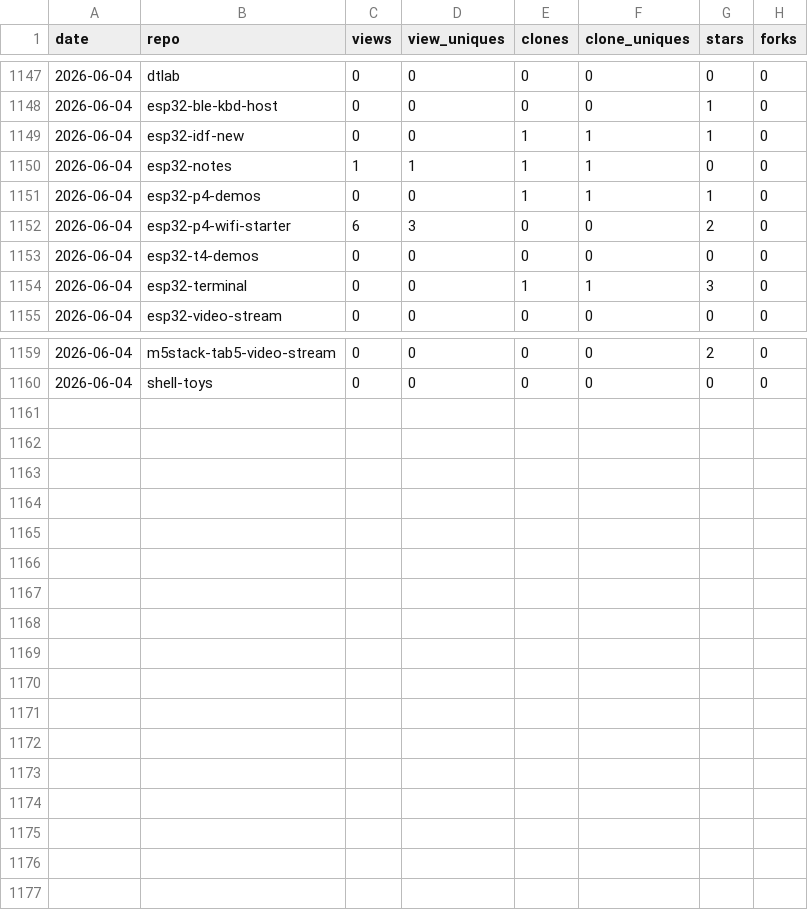
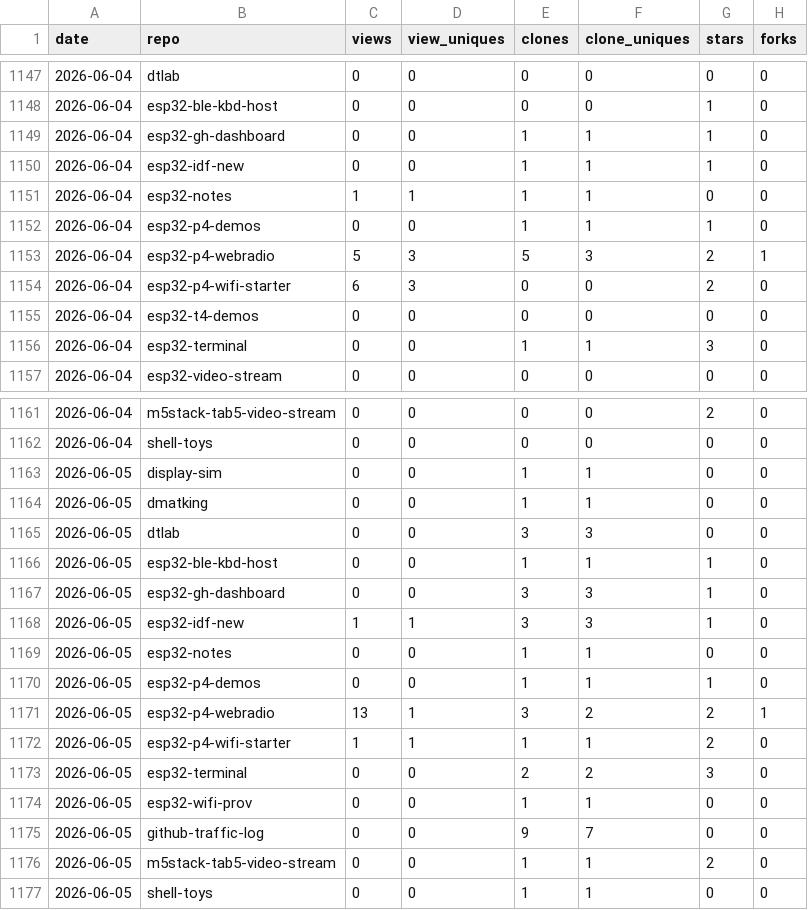
Before and after one commit to dmatking/github-traffic-log, a CSV file: traffic.csv, drawn as a sheet; only a part is shown, gaps mark what is left out.

```diff
--- a/traffic.csv
+++ b/traffic.csv
@@ -1148,2 +1148,3 @@ date,repo,views,view_uniques,clones,clone_uniques,stars,forks
 2026-06-04,esp32-ble-kbd-host,0,0,0,0,1,0
+2026-06-04,esp32-gh-dashboard,0,0,1,1,1,0
 2026-06-04,esp32-idf-new,0,0,1,1,1,0
@@ -1151,2 +1152,3 @@ date,repo,views,view_uniques,clones,clone_uniques,stars,forks
 2026-06-04,esp32-p4-demos,0,0,1,1,1,0
+2026-06-04,esp32-p4-webradio,5,3,5,3,2,1
 2026-06-04,esp32-p4-wifi-starter,6,3,0,0,2,0
@@ -1160 +1162,16 @@ date,repo,views,view_uniques,clones,clone_uniques,stars,forks
 2026-06-04,shell-toys,0,0,0,0,0,0
+2026-06-05,display-sim,0,0,1,1,0,0
+2026-06-05,dmatking,0,0,1,1,0,0
+2026-06-05,dtlab,0,0,3,3,0,0
+2026-06-05,esp32-ble-kbd-host,0,0,1,1,1,0
+2026-06-05,esp32-gh-dashboard,0,0,3,3,1,0
+2026-06-05,esp32-idf-new,1,1,3,3,1,0
+2026-06-05,esp32-notes,0,0,1,1,0,0
+2026-06-05,esp32-p4-demos,0,0,1,1,1,0
+2026-06-05,esp32-p4-webradio,13,1,3,2,2,1
+2026-06-05,esp32-p4-wifi-starter,1,1,1,1,2,0
+2026-06-05,esp32-terminal,0,0,2,2,3,0
+2026-06-05,esp32-wifi-prov,0,0,1,1,0,0
+2026-06-05,github-traffic-log,0,0,9,7,0,0
+2026-06-05,m5stack-tab5-video-stream,0,0,1,1,2,0
+2026-06-05,shell-toys,0,0,1,1,0,0
```
Also changed, not shown: latest.csv, totals.csv.
